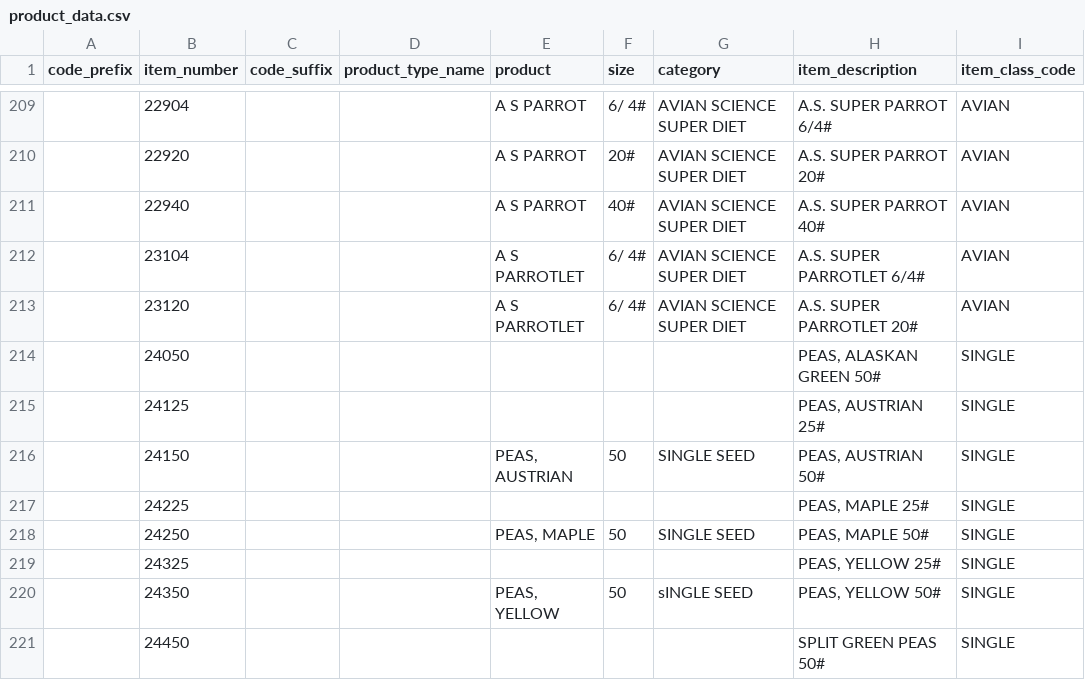
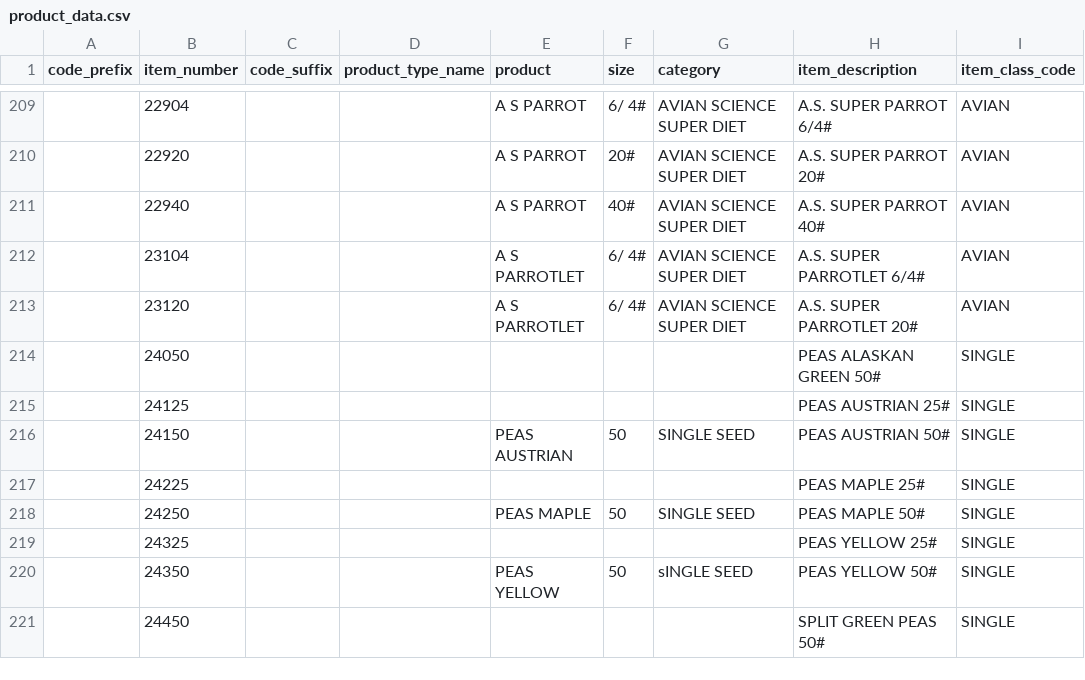
Before and after one commit to SeedFactory/SeedFactory, a CSV file: db/seed_data/product_data.csv, drawn as a sheet; only a part is shown, gaps mark what is left out; the diff covers the shown part only; the diff names each change by its address in the sheet, - before the commit and + after, or states it on an @@ line.

```diff
--- a/db/seed_data/product_data.csv
+++ b/db/seed_data/product_data.csv
-H214 (item_description): PEAS, ALASKAN GREEN 50#
+H214 (item_description): PEAS ALASKAN GREEN 50#
-H215 (item_description): PEAS, AUSTRIAN 25#
+H215 (item_description): PEAS AUSTRIAN 25#
-E216 (product): PEAS, AUSTRIAN
+E216 (product): PEAS AUSTRIAN
-H216 (item_description): PEAS, AUSTRIAN 50#
+H216 (item_description): PEAS AUSTRIAN 50#
-H217 (item_description): PEAS, MAPLE 25#
+H217 (item_description): PEAS MAPLE 25#
-E218 (product): PEAS, MAPLE
+E218 (product): PEAS MAPLE
-H218 (item_description): PEAS, MAPLE 50#
+H218 (item_description): PEAS MAPLE 50#
-H219 (item_description): PEAS, YELLOW 25#
+H219 (item_description): PEAS YELLOW 25#
-E220 (product): PEAS, YELLOW
+E220 (product): PEAS YELLOW
-H220 (item_description): PEAS, YELLOW 50#
+H220 (item_description): PEAS YELLOW 50#
```
Also changed, not shown: 62 edited cells elsewhere in this file, db/seed_data/products.csv, 6 other files.
